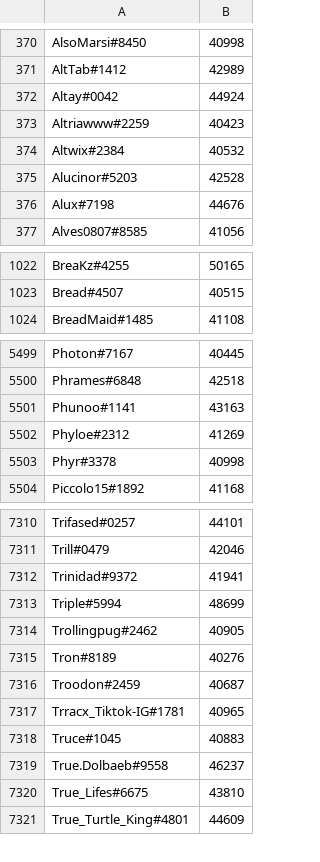
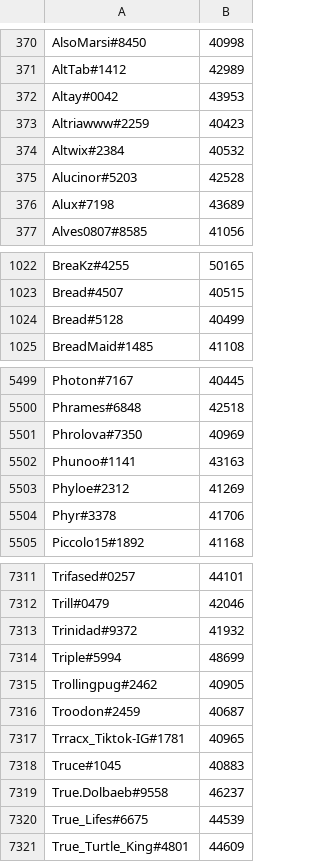
Before and after one commit to natanforestree/finals-radar, a TSV file: state/scores.tsv, drawn as a sheet; only a part is shown, gaps mark what is left out; the diff covers the shown part only.

```diff
--- a/state/scores.tsv
+++ b/state/scores.tsv
@@ -371,3 +371,3 @@ AlsoMarsi#8450	40998
 AltTab#1412	42989
-Altay#0042	44924
+Altay#0042	43953
 Altriawww#2259	40423
@@ -375,3 +375,3 @@ Altwix#2384	40532
 Alucinor#5203	42528
-Alux#7198	44676
+Alux#7198	43689
 Alves0807#8585	41056
@@ -1023,2 +1023,3 @@ BreaKz#4255	50165
 Bread#4507	40515
+Bread#5128	40499
 BreadMaid#1485	41108
@@ -5500,5 +5500,6 @@ Photon#7167	40445
 Phrames#6848	42518
+Phrolova#7350	40969
 Phunoo#1141	43163
 Phyloe#2312	41269
-Phyr#3378	40998
+Phyr#3378	41706
 Piccolo15#1892	41168
@@ -7311,6 +7312,5 @@ Trifased#0257	44101
 Trill#0479	42046
-Trinidad#9372	41941
+Trinidad#9372	41932
 Triple#5994	48699
 Trollingpug#2462	40905
-Tron#8189	40276
 Troodon#2459	40687
@@ -7319,3 +7319,3 @@ Truce#1045	40883
 True.Dolbaeb#9558	46237
-True_Lifes#6675	43810
+True_Lifes#6675	44539
 True_Turtle_King#4801	44609
```
Also changed, not shown: 7 added rows, 8 removed rows and 112 edited cells elsewhere in this file, state/activity.tsv, 4 other files.
